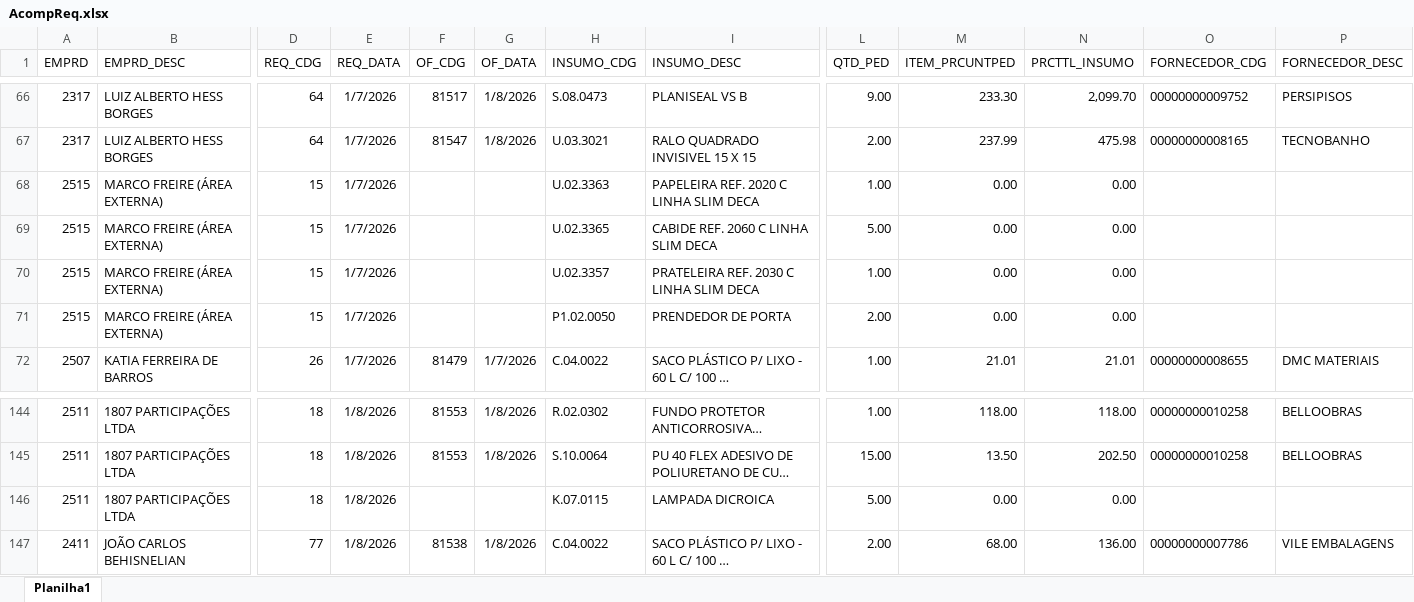
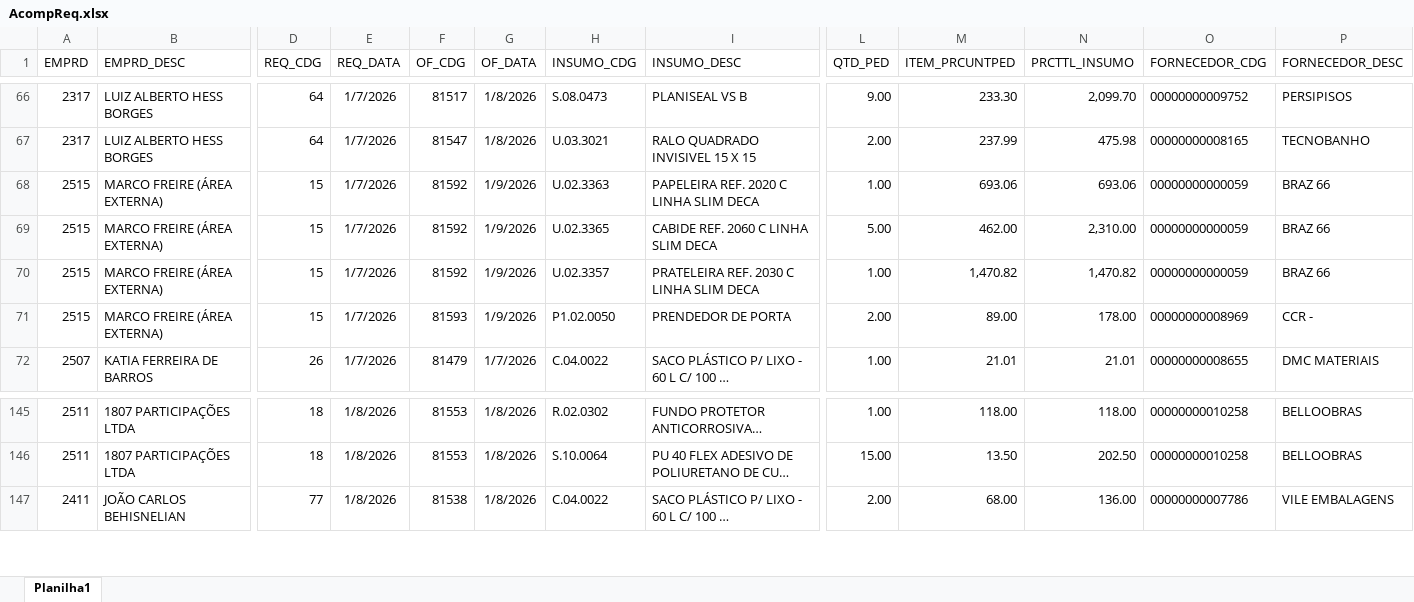
Before and after one commit to Mgiglio98/acompanhamento-requisicoes, an Excel workbook: AcompReq.xlsx, sheet Planilha1, drawn as a sheet; only a part is shown, gaps mark what is left out; long unchanged cells end in …; values as stored, in another font and other column widths than the file's, no borders; removed rows and columns are numbered as before the commit, all else as after; rows hold the shown columns only; the diff covers the shown part only; the diff names each change by its address in the sheet, - before the commit and + after, or states it on an @@ line.

```diff
--- a/AcompReq.xlsx (sheet Planilha1)
+++ b/AcompReq.xlsx (sheet Planilha1)
-F68:F70 (OF_CDG): (empty)
+F68:F70 (OF_CDG): 81592
-G68:G71 (OF_DATA): (empty)
+G68:G71 (OF_DATA): 1/9/2026
-M68 (ITEM_PRCUNTPED): 0.00
+M68 (ITEM_PRCUNTPED): 693.06
-N68 (PRCTTL_INSUMO): 0.00
+N68 (PRCTTL_INSUMO): 693.06
-O68:O70 (FORNECEDOR_CDG): (empty)
+O68:O70 (FORNECEDOR_CDG): 00000000000059
-P68:P70 (FORNECEDOR_DESC): (empty)
+P68:P70 (FORNECEDOR_DESC): BRAZ 66
-M69 (ITEM_PRCUNTPED): 0.00
+M69 (ITEM_PRCUNTPED): 462.00
-N69 (PRCTTL_INSUMO): 0.00
+N69 (PRCTTL_INSUMO): 2,310.00
-M70 (ITEM_PRCUNTPED): 0.00
+M70 (ITEM_PRCUNTPED): 1,470.82
-N70 (PRCTTL_INSUMO): 0.00
+N70 (PRCTTL_INSUMO): 1,470.82
-F71 (OF_CDG): (empty)
+F71 (OF_CDG): 81593
-M71 (ITEM_PRCUNTPED): 0.00
+M71 (ITEM_PRCUNTPED): 89.00
-N71 (PRCTTL_INSUMO): 0.00
+N71 (PRCTTL_INSUMO): 178.00
-O71 (FORNECEDOR_CDG): (empty)
+O71 (FORNECEDOR_CDG): 00000000008969
-P71 (FORNECEDOR_DESC): (empty)
+P71 (FORNECEDOR_DESC): CCR -
-row 146: 2511 | 1807 PARTICIPAÇÕES LTDA | 18 | 1/8/2026 |  |  | K.07.0115 | LAMPADA DICROICA | 5.00 | 0.00 | 0.00
```
Also changed, not shown: 11 added rows, 10 removed rows and 4 edited cells elsewhere in this sheet.
